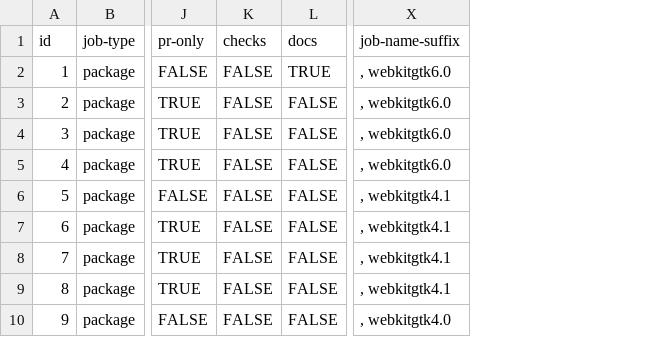
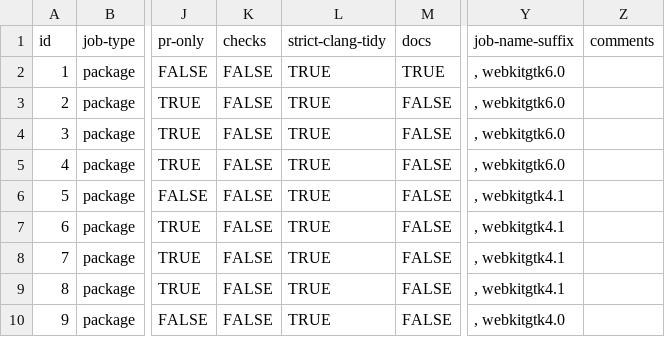
Before and after one commit to webview/webview, a CSV file: .github/workflows/build_matrix.csv, drawn as a sheet; only a part is shown, gaps mark what is left out; the diff names each change by its address in the sheet, - before the commit and + after, or states it on an @@ line.

Commit message:
Disable strict clang-tidy for Windows for now

```diff
--- a/.github/workflows/build_matrix.csv
+++ b/.github/workflows/build_matrix.csv
+column L (strict-clang-tidy), rows 2-10: all TRUE
+column Z (comments), empty
```
Also changed, not shown: 2 other files.
